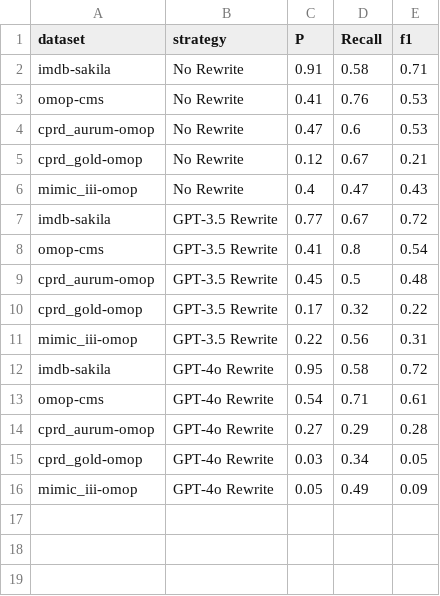
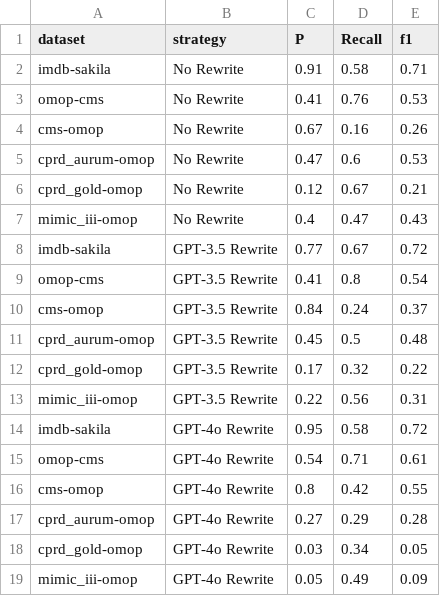
Before and after one commit to knowledge-fusion/LLMatch, a CSV file: dataset/match_result/effect_of_rewrite_gpt35.csv, drawn as a sheet; the diff names each change by its address in the sheet, - before the commit and + after, or states it on an @@ line.

```diff
--- a/dataset/match_result/effect_of_rewrite_gpt35.csv
+++ b/dataset/match_result/effect_of_rewrite_gpt35.csv
+row 4: cms-omop | No Rewrite | 0.67 | 0.16 | 0.26
+row 10: cms-omop | GPT-3.5 Rewrite | 0.84 | 0.24 | 0.37
+row 16: cms-omop | GPT-4o Rewrite | 0.8 | 0.42 | 0.55
```
Also changed, not shown: dataset/match_result/effect_of_description_gpt4o.csv, dataset/match_result/effect_of_reasoning.csv, 10 other files.
